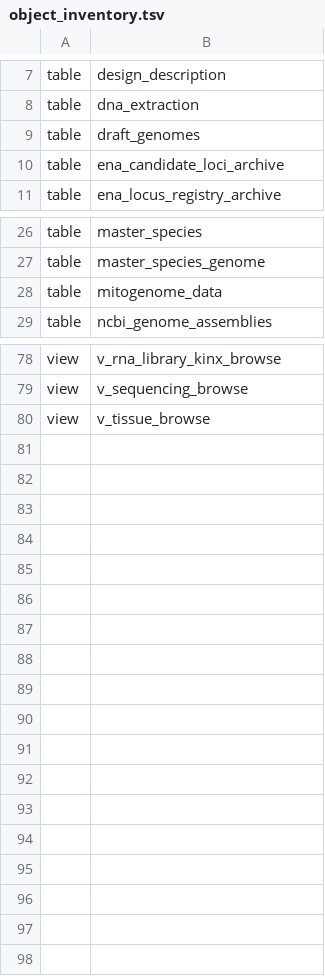
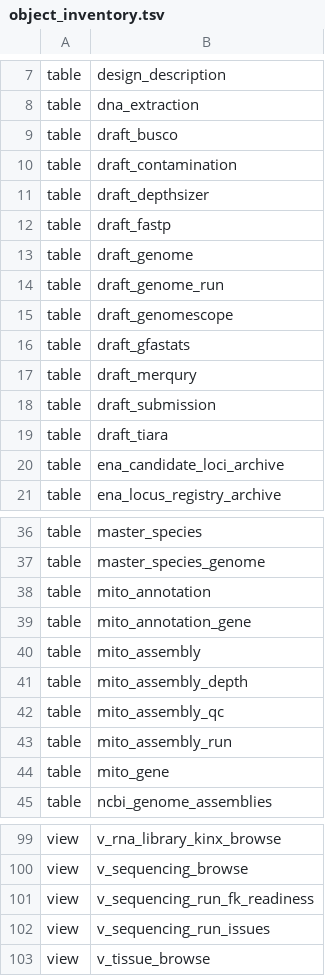
Before and after one commit to tyler-peirce/genomes_db_review, a TSV file: schema/object_inventory.tsv, drawn as a sheet; only a part is shown, gaps mark what is left out; the diff covers the shown part only.

```diff
--- a/schema/object_inventory.tsv
+++ b/schema/object_inventory.tsv
@@ -8,3 +8,13 @@ table	design_description
 table	dna_extraction
-table	draft_genomes
+table	draft_busco
+table	draft_contamination
+table	draft_depthsizer
+table	draft_fastp
+table	draft_genome
+table	draft_genome_run
+table	draft_genomescope
+table	draft_gfastats
+table	draft_merqury
+table	draft_submission
+table	draft_tiara
 table	ena_candidate_loci_archive
@@ -27,3 +37,9 @@ table	master_species
 table	master_species_genome
-table	mitogenome_data
+table	mito_annotation
+table	mito_annotation_gene
+table	mito_assembly
+table	mito_assembly_depth
+table	mito_assembly_qc
+table	mito_assembly_run
+table	mito_gene
 table	ncbi_genome_assemblies
@@ -79,2 +100,4 @@ view	v_rna_library_kinx_browse
 view	v_sequencing_browse
+view	v_sequencing_run_fk_readiness
+view	v_sequencing_run_issues
 view	v_tissue_browse
```
Also changed, not shown: 5 added rows elsewhere in this file, 4 other files.
